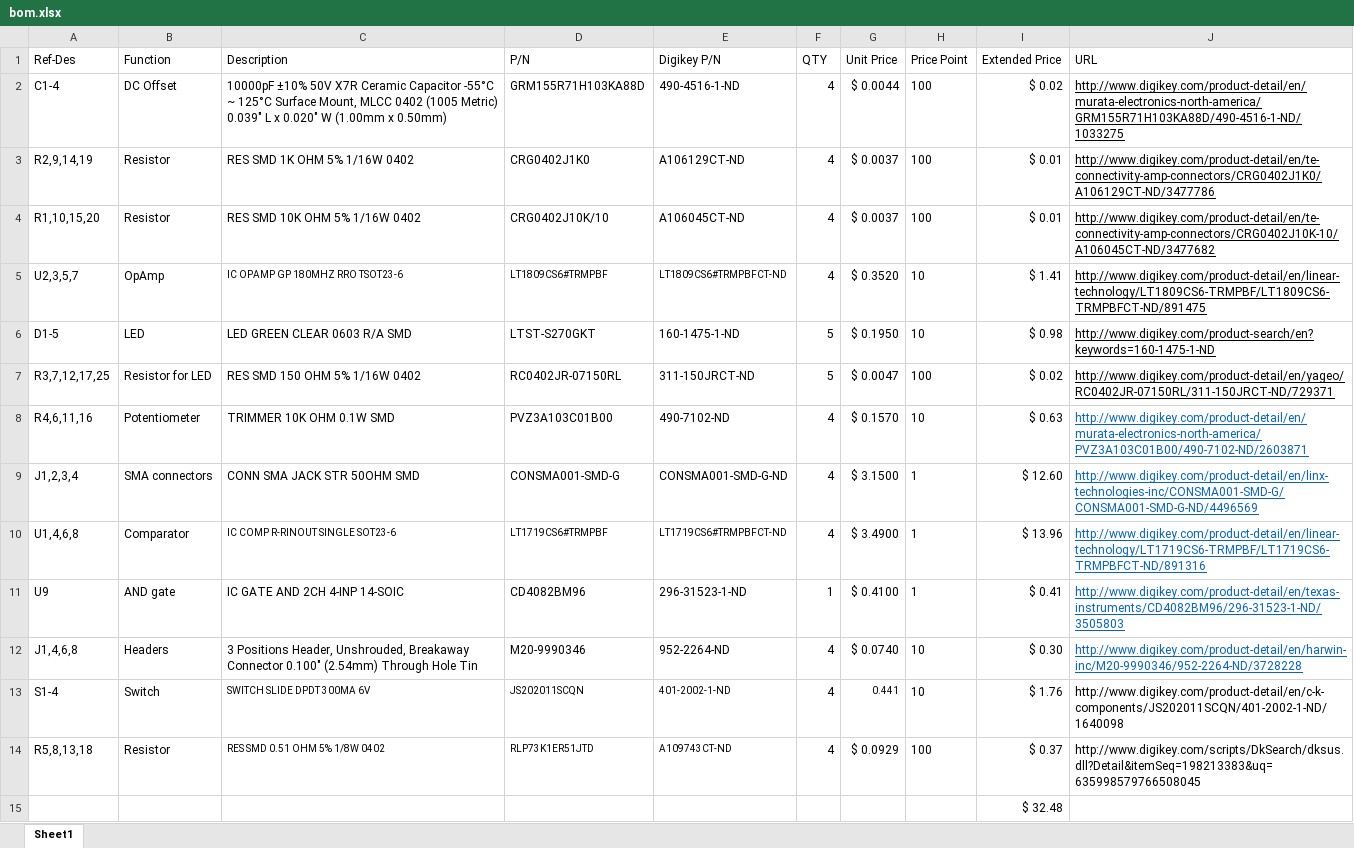
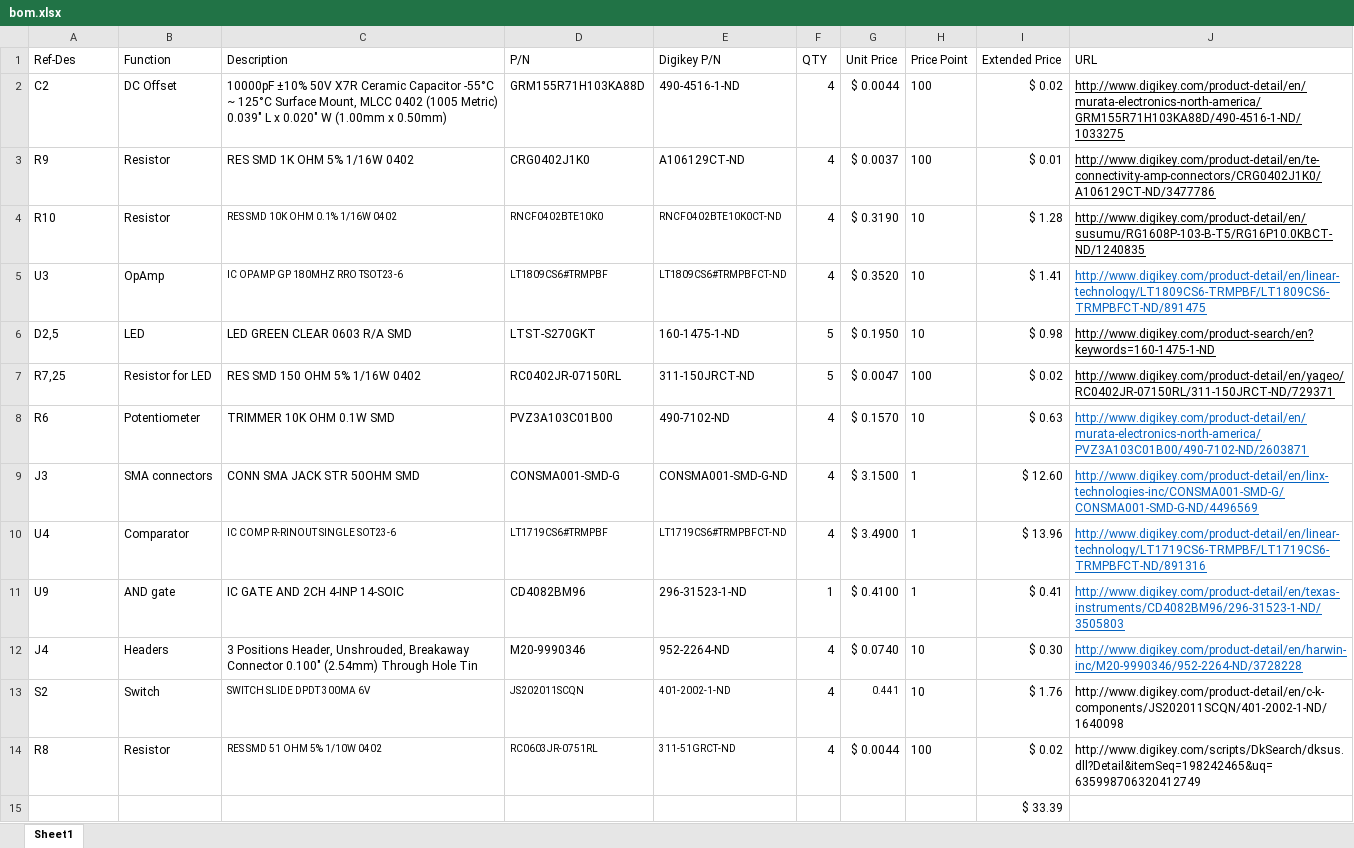
Before and after one commit to sawaiz/coincidenceCounter, an Excel workbook: pcb/bom.xlsx, sheet Sheet1, drawn as a sheet; values as stored, in another font and other column widths than the file's, no borders; removed rows and columns are numbered as before the commit, all else as after; the diff names each change by its address in the sheet, - before the commit and + after, or states it on an @@ line.

Commit message:
Fixed bom

```diff
--- a/pcb/bom.xlsx (sheet Sheet1)
+++ b/pcb/bom.xlsx (sheet Sheet1)
-A2 (Ref-Des): C1-4
+A2 (Ref-Des): C2
-A3 (Ref-Des): R2,9,14,19
+A3 (Ref-Des): R9
-row 4: R1,10,15,20 | Resistor | RES SMD 10K OHM 5% 1/16W 0402 | CRG0402J10K/10 | A106045CT-ND | 4 | $ 0.0037 | 100 | $ 0.01 | http://www.digikey.com/product-detail/en/te-connectivity-amp-connectors/CRG0402J10K-10/A106045CT-ND/3477682
+row 4: R10 | Resistor | RES SMD 10K OHM 0.1% 1/16W 0402 | RNCF0402BTE10K0 | RNCF0402BTE10K0CT-ND | 4 | $ 0.3190 | 10 | $ 1.28 | http://www.digikey.com/product-detail/en/susumu/RG1608P-103-B-T5/RG16P10.0KBCT-ND/1240835
-A5 (Ref-Des): U2,3,5,7
+A5 (Ref-Des): U3
-J5 text colour: black
+J5 text colour: #0563C1
-A6 (Ref-Des): D1-5
+A6 (Ref-Des): D2,5
-A7 (Ref-Des): R3,7,12,17,25
+A7 (Ref-Des): R7,25
-A8 (Ref-Des): R4,6,11,16
+A8 (Ref-Des): R6
-A9 (Ref-Des): J1,2,3,4
+A9 (Ref-Des): J3
-A10 (Ref-Des): U1,4,6,8
+A10 (Ref-Des): U4
-A12 (Ref-Des): J1,4,6,8
+A12 (Ref-Des): J4
-A13 (Ref-Des): S1-4
+A13 (Ref-Des): S2
-row 14: R5,8,13,18 | Resistor | RES SMD 0.51 OHM 5% 1/8W 0402 | RLP73K1ER51JTD | A109743CT-ND | 4 | $ 0.0929 | 100 | $ 0.37 | http://www.digikey.com/scripts/DkSearch/dksus.dll?Detail&itemSeq=198213383&uq=635998579766508045
+row 14: R8 | Resistor | RES SMD 51 OHM 5% 1/10W 0402 | RC0603JR-0751RL | 311-51GRCT-ND | 4 | $ 0.0044 | 100 | $ 0.02 | http://www.digikey.com/scripts/DkSearch/dksus.dll?Detail&itemSeq=198242465&uq=635998706320412749
-I15 (Extended Price): $ 32.48
+I15 (Extended Price): $ 33.39
```
